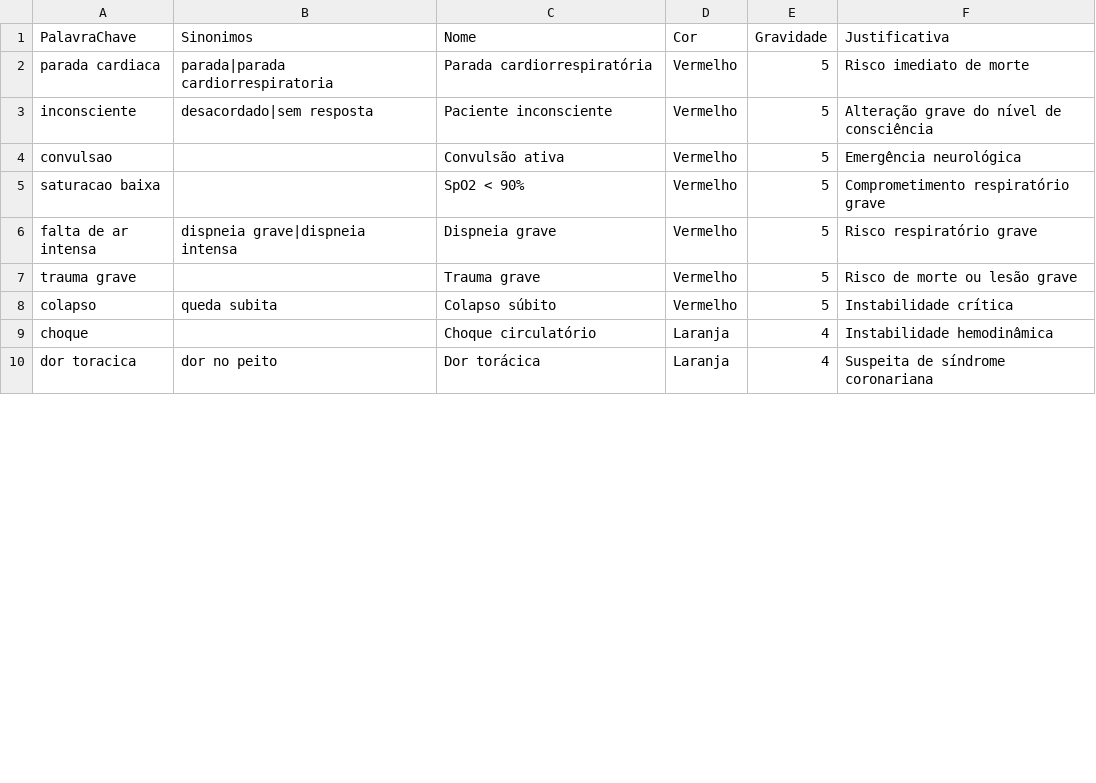
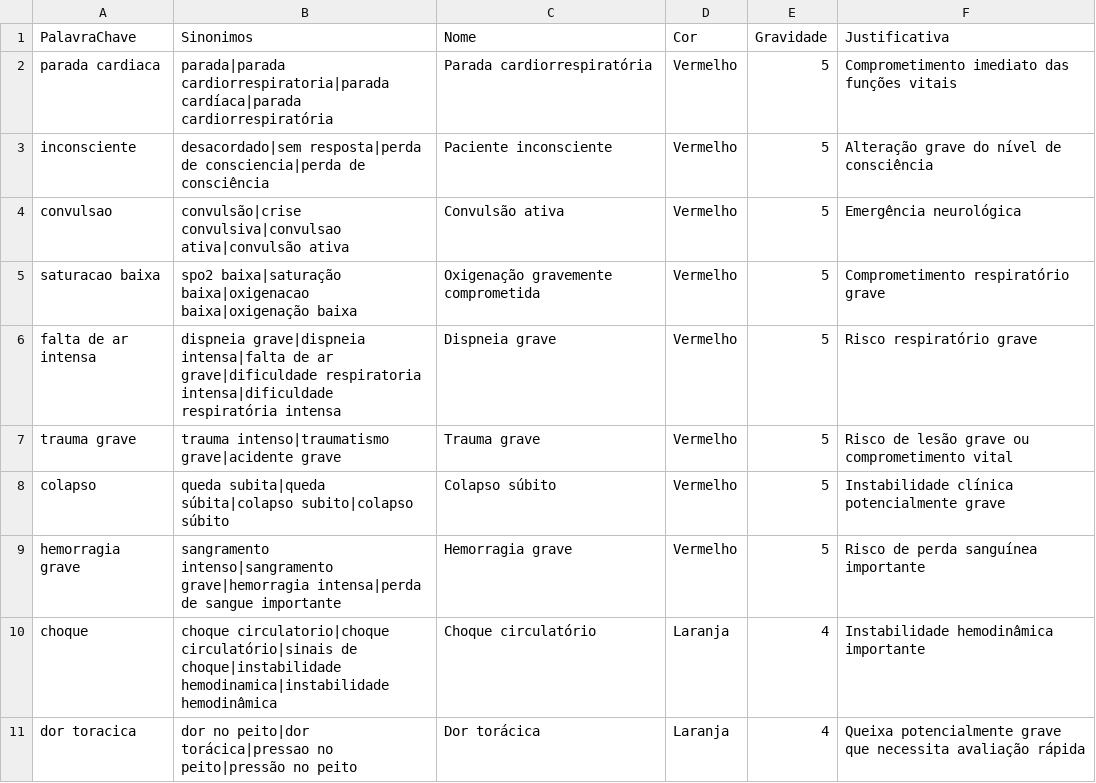
Before and after one commit to gabriellespsouza/ASSISTENTE_paraTriagem, a CSV file: AssistenteParaTriagem/Data/manchester.csv, drawn as a sheet; only a part is shown; the diff covers the shown part only.

```diff
--- a/AssistenteParaTriagem/Data/manchester.csv
+++ b/AssistenteParaTriagem/Data/manchester.csv
@@ -1,10 +1,11 @@
 PalavraChave,Sinonimos,Nome,Cor,Gravidade,Justificativa
-parada cardiaca,parada|parada cardiorrespiratoria,Parada cardiorrespiratória,Vermelho,5,Risco imediato de morte
-inconsciente,desacordado|sem resposta,Paciente inconsciente,Vermelho,5,Alteração grave do nível de consciência
-convulsao,,Convulsão ativa,Vermelho,5,Emergência neurológica
-saturacao baixa,,SpO2 < 90%,Vermelho,5,Comprometimento respiratório grave
-falta de ar intensa,dispneia grave|dispneia intensa,Dispneia grave,Vermelho,5,Risco respiratório grave
-trauma grave,,Trauma grave,Vermelho,5,Risco de morte ou lesão grave
-colapso,queda subita,Colapso súbito,Vermelho,5,Instabilidade crítica
-choque,,Choque circulatório,Laranja,4,Instabilidade hemodinâmica
-dor toracica,dor no peito,Dor torácica,Laranja,4,Suspeita de síndrome coronariana
+parada cardiaca,parada|parada cardiorrespiratoria|parada cardíaca|parada cardiorrespiratória,Parada cardiorrespiratória,Vermelho,5,Comprometimento imediato das funções vitais
+inconsciente,desacordado|sem resposta|perda de consciencia|perda de consciência,Paciente inconsciente,Vermelho,5,Alteração grave do nível de consciência
+convulsao,convulsão|crise convulsiva|convulsao ativa|convulsão ativa,Convulsão ativa,Vermelho,5,Emergência neurológica
+saturacao baixa,spo2 baixa|saturação baixa|oxigenacao baixa|oxigenação baixa,Oxigenação gravemente comprometida,Vermelho,5,Comprometimento respiratório grave
+falta de ar intensa,dispneia grave|dispneia intensa|falta de ar grave|dificuldade respiratoria intensa|dificuldade respiratória intensa,Dispneia grave,Vermelho,5,Risco respiratório grave
+trauma grave,trauma intenso|traumatismo grave|acidente grave,Trauma grave,Vermelho,5,Risco de lesão grave ou comprometimento vital
+colapso,queda subita|queda súbita|colapso subito|colapso súbito,Colapso súbito,Vermelho,5,Instabilidade clínica potencialmente grave
+hemorragia grave,sangramento intenso|sangramento grave|hemorragia intensa|perda de sangue importante,Hemorragia grave,Vermelho,5,Risco de perda sanguínea importante
+choque,choque circulatorio|choque circulatório|sinais de choque|instabilidade hemodinamica|instabilidade hemodinâmica,Choque circulatório,Laranja,4,Instabilidade hemodinâmica importante
+dor toracica,dor no peito|dor torácica|pressao no peito|pressão no peito,Dor torácica,Laranja,4,Queixa potencialmente grave que necessita avaliação rápida
```
Also changed, not shown: 16 added rows and 27 edited cells elsewhere in this file, 31 other files.
